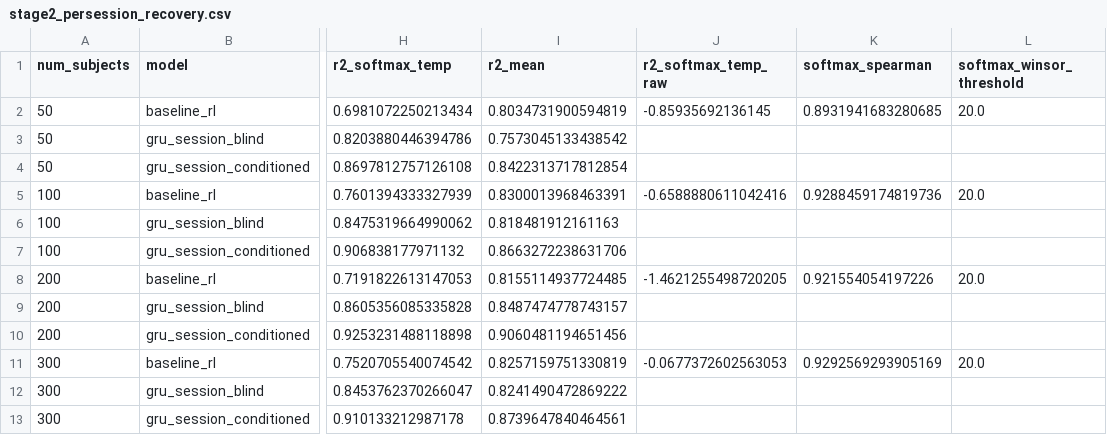
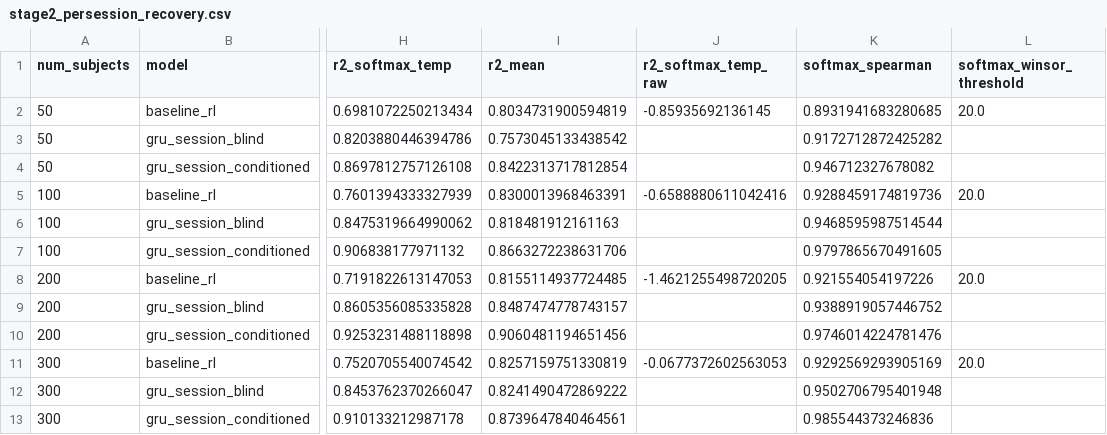
Before and after one commit to AllenNeuralDynamics/aind-dynamic-foraging-bfm-studies, a CSV file: studies/04-gru-vs-disrnn-embedding-recovery/analysis/stage2_persession_recovery.csv, drawn as a sheet; only a part is shown, gaps mark what is left out; the diff names each change by its address in the sheet, - before the commit and + after, or states it on an @@ line.

Commit message:
fix(study-04): backfill softmax_spearman for GRU rows in stage2_persession_recovery.csv
The prior spearman-backfill commit (ffc9943a) added spearman_biasL/spearman_learn_rate
for all three models but left softmax_spearman NaN for gru_session_blind/
gru_session_conditioned rows -- only baseline_rl had it. This is the CSV read by
stage2_recovery_figure.py's panel c bar plot, so the gap would have shown up as
missing rho annotations on 8 of 12 softmax_temp bars.

Backfilled from stage2_session_trajectory_recovery.csv (regenerated with 3-param
spearman in commit 6239a79), using the same run-id-keyed merge pattern already used
for biasL/learn_rate: gru_session_blind <- subjonly_spearman_param_softmax_inverse_temperature,
gru_session_conditioned <- sess_spearman_param_softmax_inverse_temperature. R2 values
and all other columns unchanged.

```diff
--- a/studies/04-gru-vs-disrnn-embedding-recovery/analysis/stage2_persession_recovery.csv
+++ b/studies/04-gru-vs-disrnn-embedding-recovery/analysis/stage2_persession_recovery.csv
-K3 (softmax_spearman): (empty)
+K3 (softmax_spearman): 0.9172712872425282
-K4 (softmax_spearman): (empty)
+K4 (softmax_spearman): 0.946712327678082
-K6 (softmax_spearman): (empty)
+K6 (softmax_spearman): 0.9468595987514544
-K7 (softmax_spearman): (empty)
+K7 (softmax_spearman): 0.9797865670491605
-K9 (softmax_spearman): (empty)
+K9 (softmax_spearman): 0.9388919057446752
-K10 (softmax_spearman): (empty)
+K10 (softmax_spearman): 0.9746014224781476
-K12 (softmax_spearman): (empty)
+K12 (softmax_spearman): 0.9502706795401948
-K13 (softmax_spearman): (empty)
+K13 (softmax_spearman): 0.985544373246836
```
